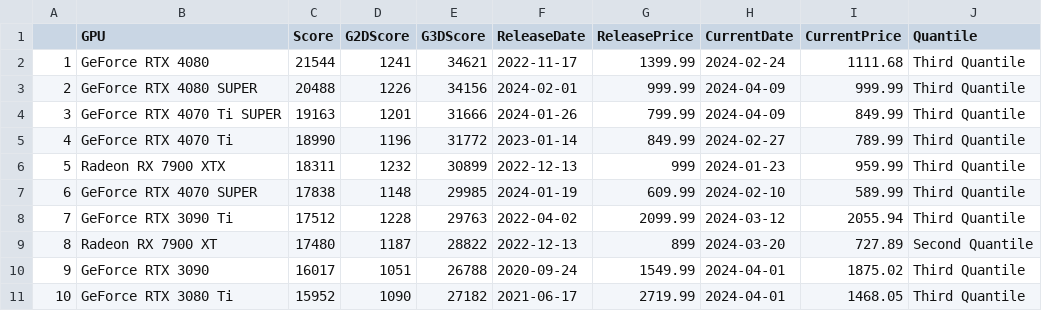
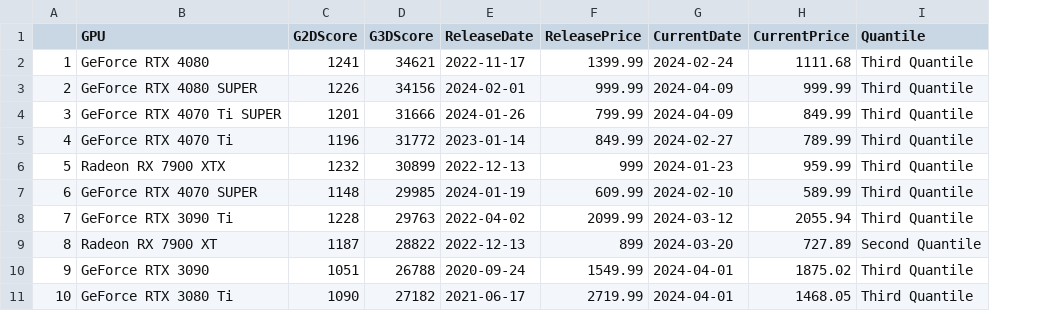
Before and after one commit to Scottielee33/thesis_PC_LTE, a CSV file: data_scraping/final_data_no_inflation/GPU.csv, drawn as a sheet; only a part is shown; the diff names each change by its address in the sheet, - before the commit and + after, or states it on an @@ line.

Commit message:
new scores

```diff
--- a/data_scraping/final_data_no_inflation/GPU.csv
+++ b/data_scraping/final_data_no_inflation/GPU.csv
-column C (Score), rows 2-11: 21544 | 20488 | 19163 | 18990 | 18311 | 17838 | 17512 | 17480 | 16017 | 15952
```
Also changed, not shown: final_data/GPU.csv, 5 other files.
